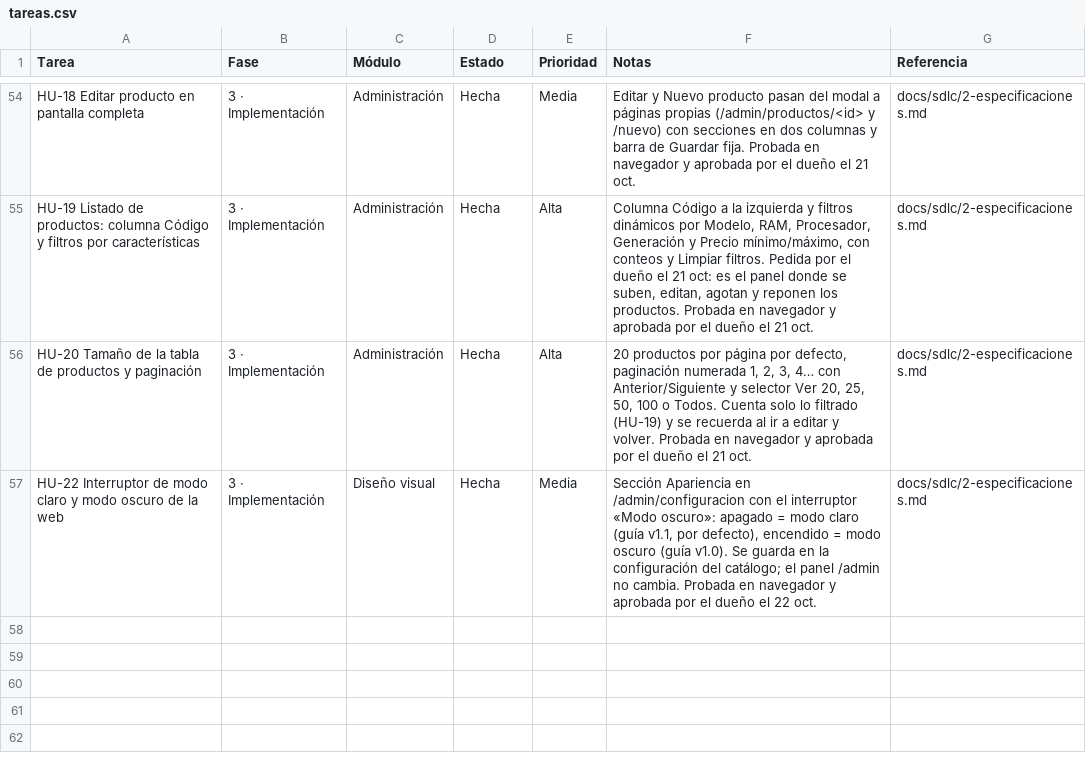
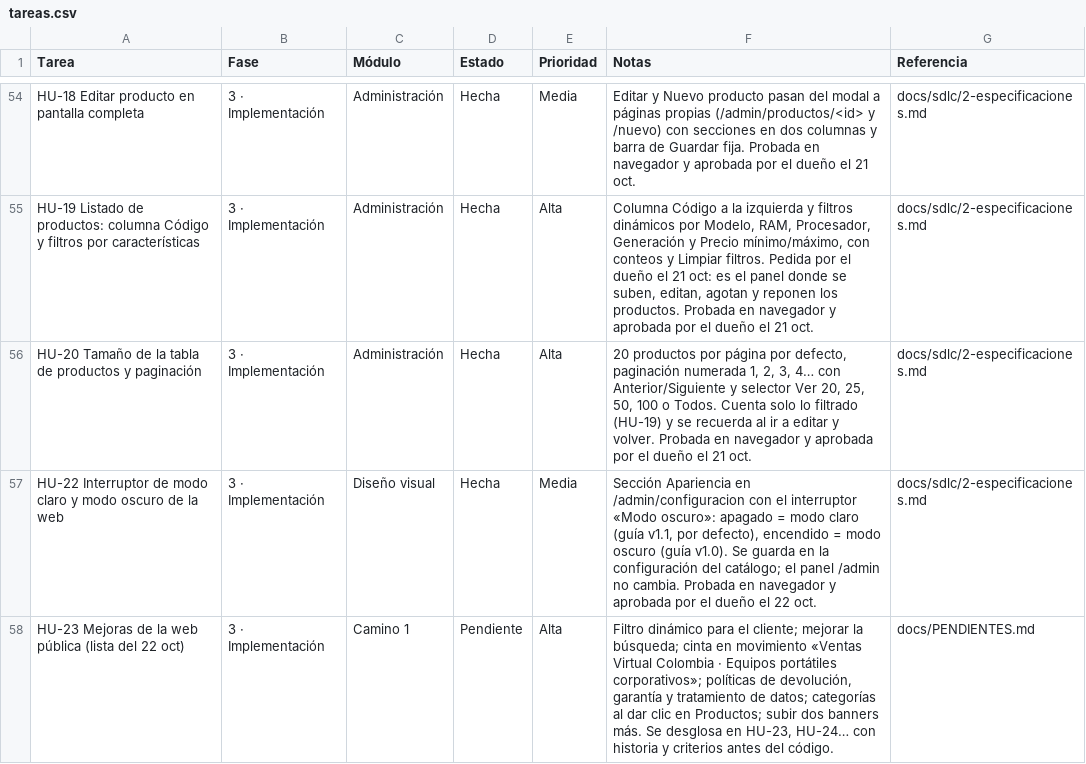
Before and after one commit to Appsheet-jm456/ventas-virtuales-web, a CSV file: docs/notion/tareas.csv, drawn as a sheet; only a part is shown, gaps mark what is left out; the diff names each change by its address in the sheet, - before the commit and + after, or states it on an @@ line.

```diff
--- a/docs/notion/tareas.csv
+++ b/docs/notion/tareas.csv
+row 58: HU-23 Mejoras de la web pública (lista del 22 oct) | 3 · Implementación | Camino 1 | Pendiente | Alta | Filtro dinámico para el cliente; mejorar la búsqueda; cinta en movimiento «Ventas Virtual Colombia · Equipos portátiles corporativos»; políticas de devolución, garantía y tratamiento de datos; categorías al dar clic en Productos; subir dos banners más. Se desglosa en HU-23, HU-24… con historia y criterios antes del código. | docs/PENDIENTES.md
```
Also changed, not shown: 1 other file.
